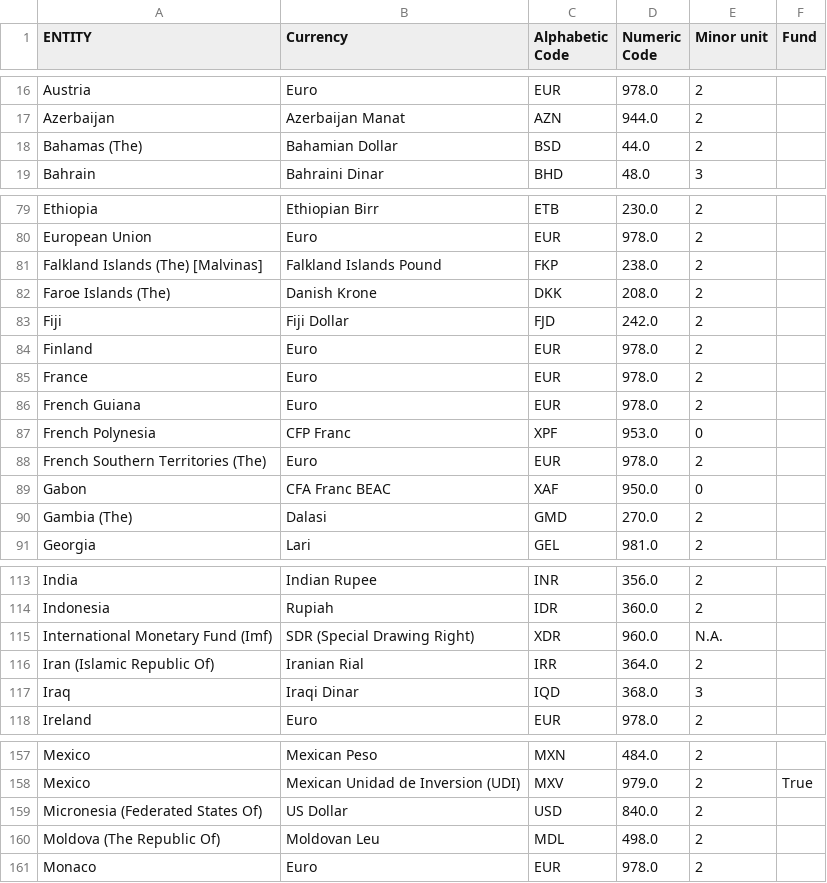
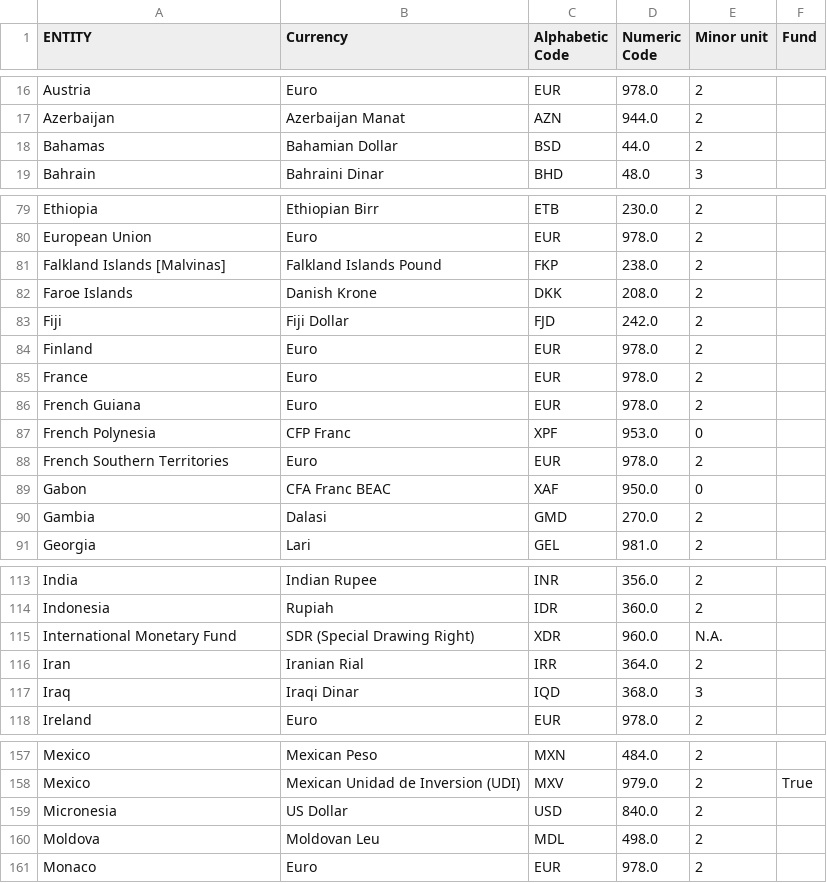
Before and after one commit to VickyViana/Destiny-tips-tool, a CSV file: data/currency_table.csv, drawn as a sheet; only a part is shown, gaps mark what is left out; the diff covers the shown part only.

```diff
--- a/data/currency_table.csv
+++ b/data/currency_table.csv
@@ -17,3 +17,3 @@ Austria,Euro,EUR,978.0,2,
 Azerbaijan,Azerbaijan Manat,AZN,944.0,2,
-Bahamas (The),Bahamian Dollar,BSD,44.0,2,
+Bahamas ,Bahamian Dollar,BSD,44.0,2,
 Bahrain,Bahraini Dinar,BHD,48.0,3,
@@ -80,4 +80,4 @@ Ethiopia,Ethiopian Birr,ETB,230.0,2,
 European Union,Euro,EUR,978.0,2,
-Falkland Islands (The) [Malvinas],Falkland Islands Pound,FKP,238.0,2,
-Faroe Islands (The),Danish Krone,DKK,208.0,2,
+Falkland Islands  [Malvinas],Falkland Islands Pound,FKP,238.0,2,
+Faroe Islands ,Danish Krone,DKK,208.0,2,
 Fiji,Fiji Dollar,FJD,242.0,2,
@@ -87,5 +87,5 @@ French Guiana,Euro,EUR,978.0,2,
 French Polynesia,CFP Franc,XPF,953.0,0,
-French Southern Territories (The),Euro,EUR,978.0,2,
+French Southern Territories ,Euro,EUR,978.0,2,
 Gabon,CFA Franc BEAC,XAF,950.0,0,
-Gambia (The),Dalasi,GMD,270.0,2,
+Gambia ,Dalasi,GMD,270.0,2,
 Georgia,Lari,GEL,981.0,2,
@@ -114,4 +114,4 @@ India,Indian Rupee,INR,356.0,2,
 Indonesia,Rupiah,IDR,360.0,2,
-International Monetary Fund (Imf) ,SDR (Special Drawing Right),XDR,960.0,N.A.,
-Iran (Islamic Republic Of),Iranian Rial,IRR,364.0,2,
+International Monetary Fund  ,SDR (Special Drawing Right),XDR,960.0,N.A.,
+Iran ,Iranian Rial,IRR,364.0,2,
 Iraq,Iraqi Dinar,IQD,368.0,3,
@@ -158,4 +158,4 @@ Mexico,Mexican Peso,MXN,484.0,2,
 Mexico,Mexican Unidad de Inversion (UDI),MXV,979.0,2,True
-Micronesia (Federated States Of),US Dollar,USD,840.0,2,
-Moldova (The Republic Of),Moldovan Leu,MDL,498.0,2,
+Micronesia ,US Dollar,USD,840.0,2,
+Moldova ,Moldovan Leu,MDL,498.0,2,
 Monaco,Euro,EUR,978.0,2,
```
Also changed, not shown: 34 edited cells elsewhere in this file, 8 other files.
